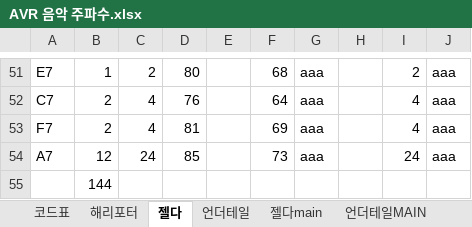
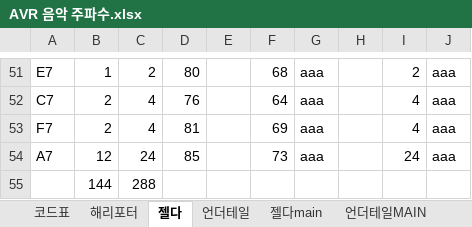
Before and after one commit to Bea-Jae-Kyeong/Embedded_system_proj, an Excel workbook: AVR 음악 주파수.xlsx, sheet 젤다, drawn as a sheet; only a part is shown, gaps mark what is left out; values as stored, in another font and other column widths than the file's, no borders; the diff names each change by its address in the sheet, - before the commit and + after, or states it on an @@ line.

```diff
--- a/AVR 음악 주파수.xlsx (sheet 젤다)
+++ b/AVR 음악 주파수.xlsx (sheet 젤다)
-C55: (empty)
+C55: 288
```
Also changed, not shown: sheet 언더테일, sheet 젤다main, 2 other files.
